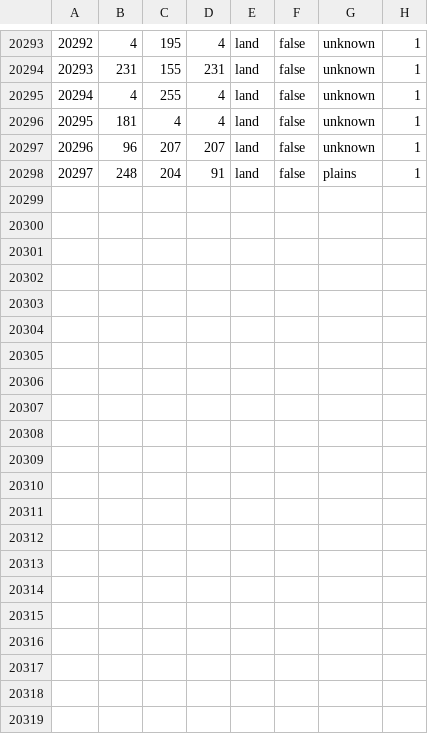
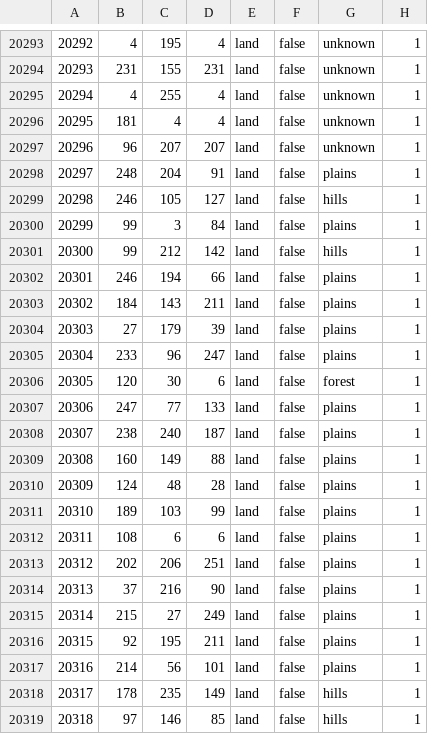
Before and after one commit to VVeekend/edo-europe-bs, a CSV file: map/definition.csv, drawn as a sheet; only a part is shown, gaps mark what is left out.

```diff
--- a/map/definition.csv
+++ b/map/definition.csv
@@ -20298 +20298,22 @@
 20297;248;204;91;land;false;plains;1
+20298;246;105;127;land;false;hills;1
+20299;99;3;84;land;false;plains;1
+20300;99;212;142;land;false;hills;1
+20301;246;194;66;land;false;plains;1
+20302;184;143;211;land;false;plains;1
+20303;27;179;39;land;false;plains;1
+20304;233;96;247;land;false;plains;1
+20305;120;30;6;land;false;forest;1
+20306;247;77;133;land;false;plains;1
+20307;238;240;187;land;false;plains;1
+20308;160;149;88;land;false;plains;1
+20309;124;48;28;land;false;plains;1
+20310;189;103;99;land;false;plains;1
+20311;108;6;6;land;false;plains;1
+20312;202;206;251;land;false;plains;1
+20313;37;216;90;land;false;plains;1
+20314;215;27;249;land;false;plains;1
+20315;92;195;211;land;false;plains;1
+20316;214;56;101;land;false;plains;1
+20317;178;235;149;land;false;hills;1
+20318;97;146;85;land;false;hills;1
```
Also changed, not shown: 24 other files.
